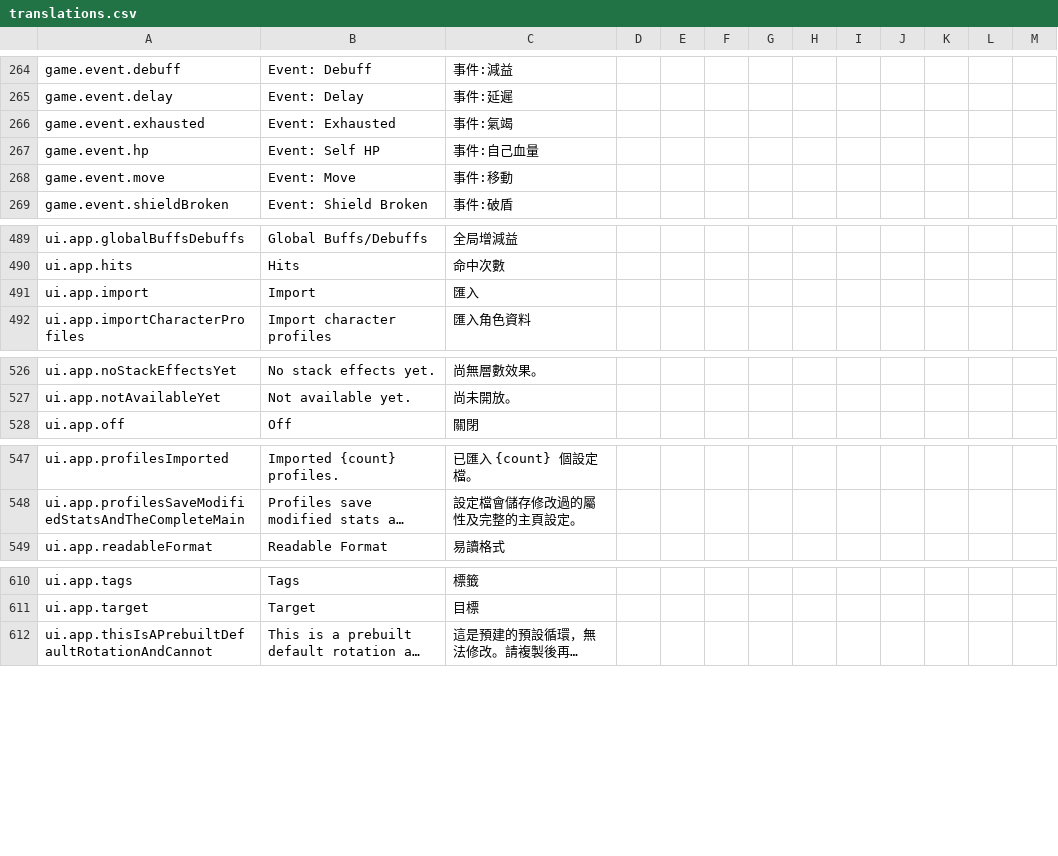
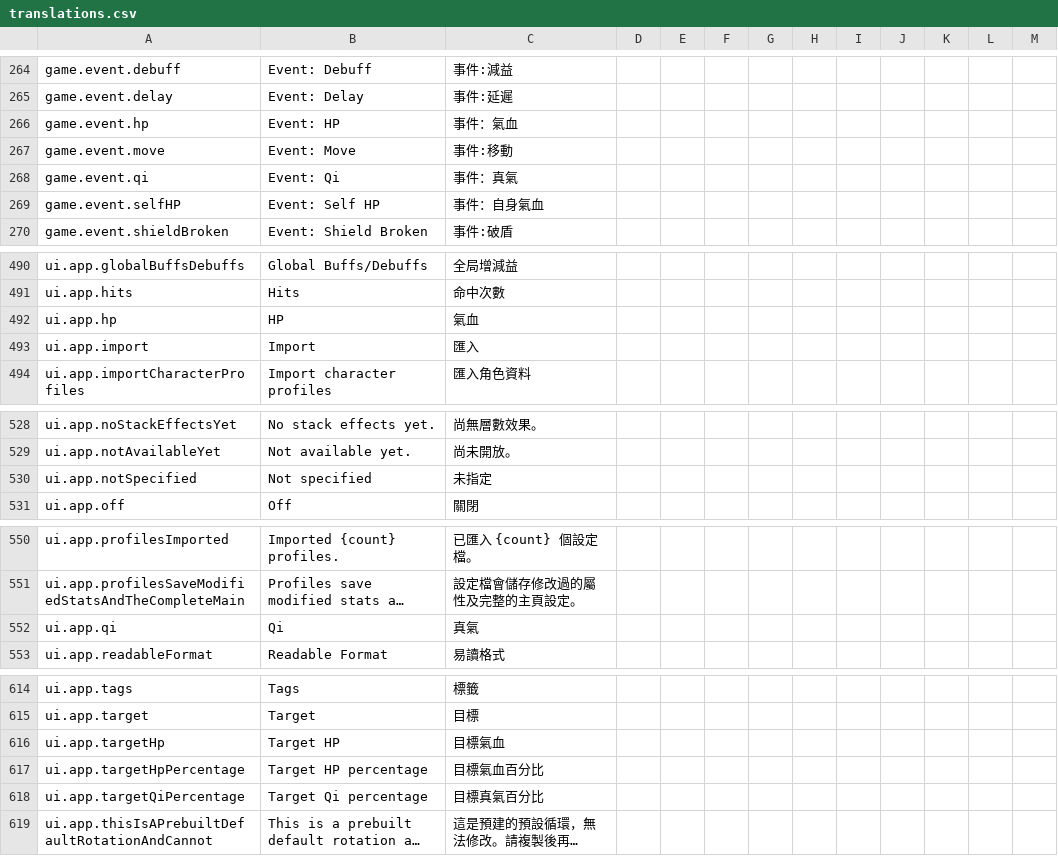
Before and after one commit to greydust/where-builds-meet, a CSV file: locales/translations.csv, drawn as a sheet; only a part is shown, gaps mark what is left out; long unchanged cells end in …; removed rows and columns are numbered as before the commit, all else as after; the diff covers the shown part only; the diff names each change by its address in the sheet, - before the commit and + after, or states it on an @@ line.

Commit message:
Add target HP and Qi rotation state tracking
Model target durability and exhaustion as timeline state so rotations can calculate HP-dependent damage and migrate legacy exhaustion events consistently.

```diff
--- a/locales/translations.csv
+++ b/locales/translations.csv
-row 266: game.event.exhausted | Event: Exhausted | 事件:氣竭
-B266: Event: Self HP
+B266: Event: HP
-C266: 事件:自己血量
+C266: 事件：氣血
+row 268: game.event.qi | Event: Qi | 事件：真氣
+row 269: game.event.selfHP | Event: Self HP | 事件：自身氣血
+row 492: ui.app.hp | HP | 氣血
+row 530: ui.app.notSpecified | Not specified | 未指定
+row 552: ui.app.qi | Qi | 真氣
+row 616: ui.app.targetHp | Target HP | 目標氣血
+row 617: ui.app.targetHpPercentage | Target HP percentage | 目標氣血百分比
+row 618: ui.app.targetQiPercentage | Target Qi percentage | 目標真氣百分比
```
Also changed, not shown: 3 edited cells elsewhere in this file, 29 other files.
